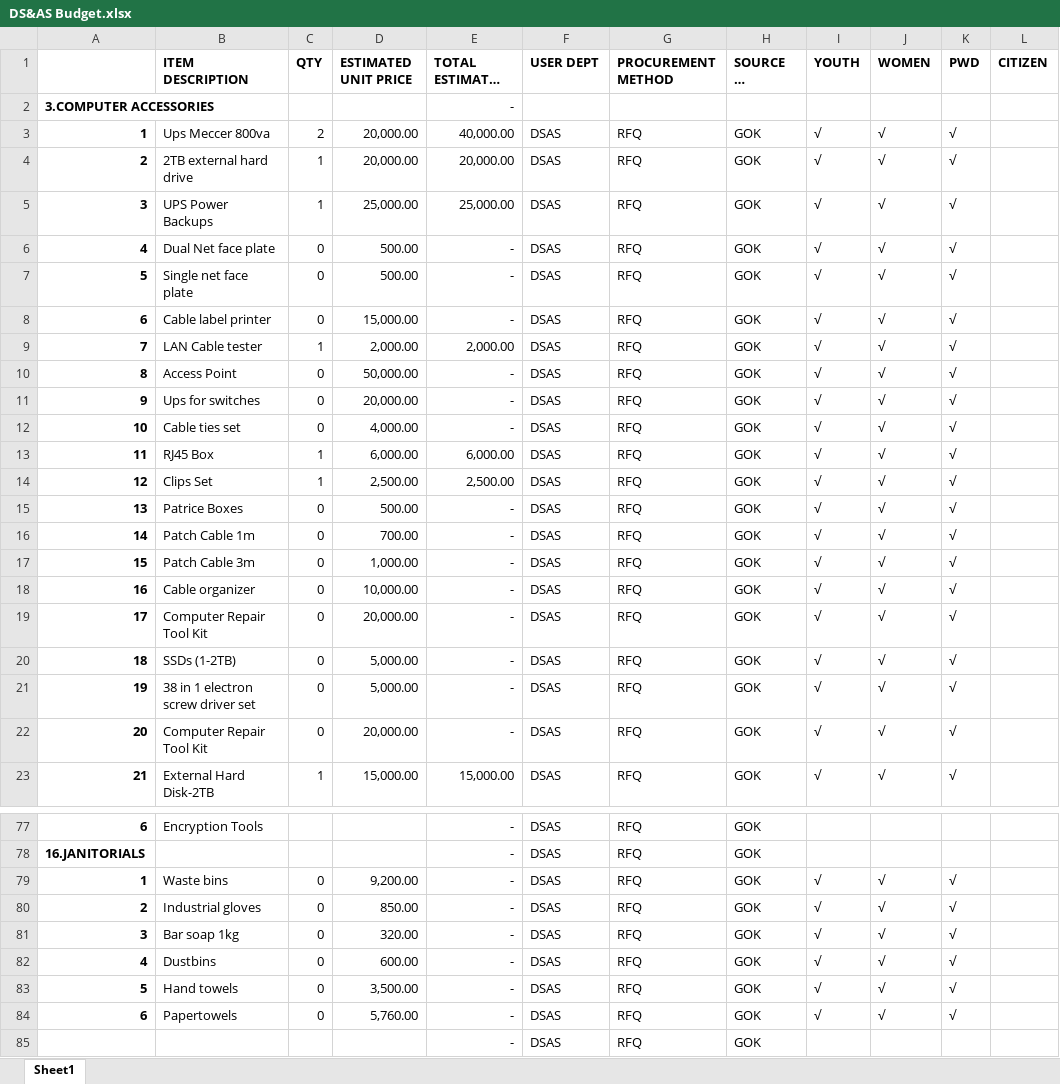
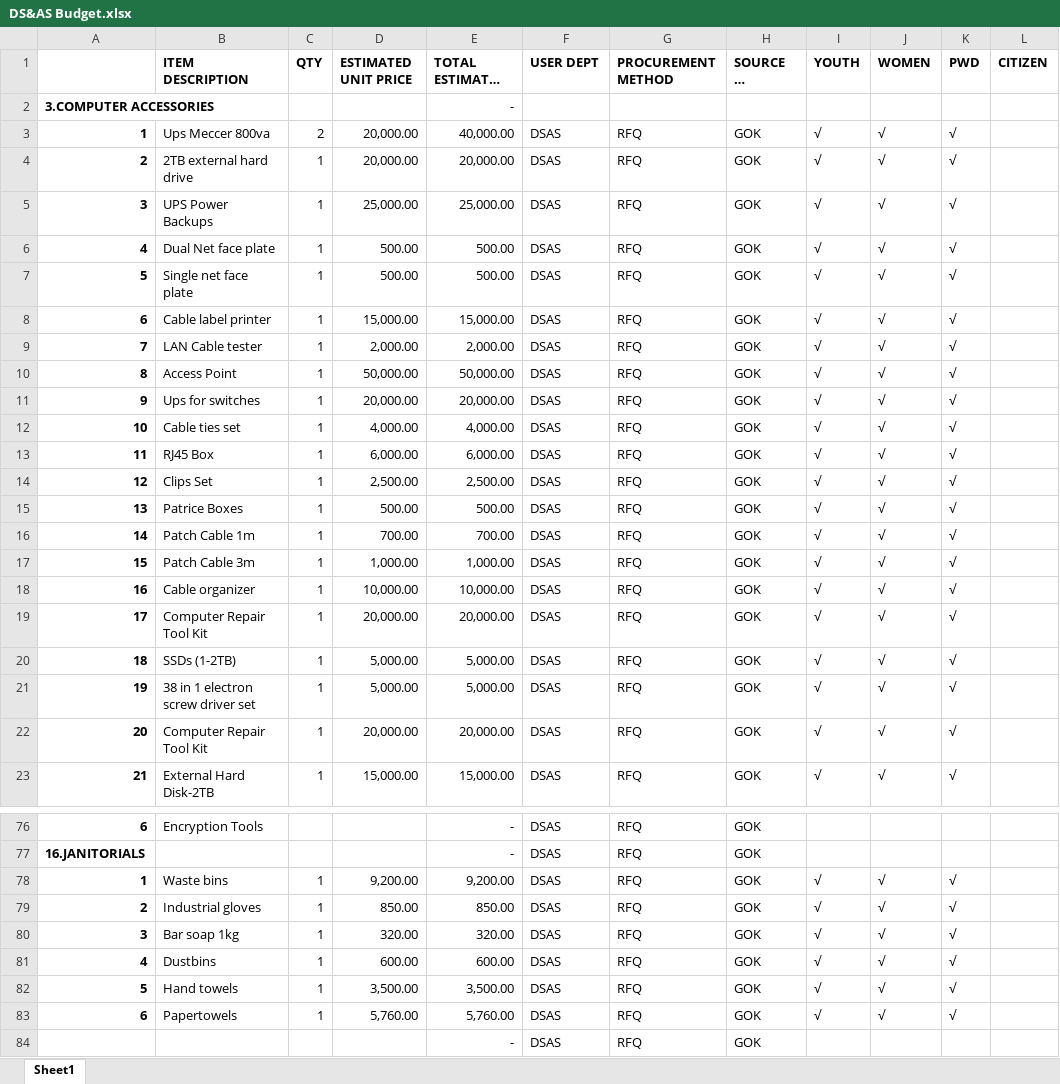
Before and after one commit to MwauraPatrick/DSAS, an Excel workbook: DS&AS Budget.xlsx, sheet Sheet1, drawn as a sheet; only a part is shown, gaps mark what is left out; long unchanged cells end in …; values as stored, in another font and other column widths than the file's, no borders; addresses are those after the commit; the diff covers the shown part only; the diff names each change by its address in the sheet, - before the commit and + after, or states it on an @@ line.

```diff
--- a/DS&AS Budget.xlsx (sheet Sheet1)
+++ b/DS&AS Budget.xlsx (sheet Sheet1)
-C6:C8 (QTY): 0
+C6:C8 (QTY): 1
-E6:E7 (TOTAL ESTIMATED PRICE): -
+E6:E7 (TOTAL ESTIMATED PRICE): 500.00
-E8 (TOTAL ESTIMATED PRICE): -
+E8 (TOTAL ESTIMATED PRICE): 15,000.00
-C10:C12 (QTY): 0
+C10:C12 (QTY): 1
-E10 (TOTAL ESTIMATED PRICE): -
+E10 (TOTAL ESTIMATED PRICE): 50,000.00
-E11 (TOTAL ESTIMATED PRICE): -
+E11 (TOTAL ESTIMATED PRICE): 20,000.00
-E12 (TOTAL ESTIMATED PRICE): -
+E12 (TOTAL ESTIMATED PRICE): 4,000.00
-C15:C22 (QTY): 0
+C15:C22 (QTY): 1
-E15 (TOTAL ESTIMATED PRICE): -
+E15 (TOTAL ESTIMATED PRICE): 500.00
-E16 (TOTAL ESTIMATED PRICE): -
+E16 (TOTAL ESTIMATED PRICE): 700.00
-E17 (TOTAL ESTIMATED PRICE): -
+E17 (TOTAL ESTIMATED PRICE): 1,000.00
-E18 (TOTAL ESTIMATED PRICE): -
+E18 (TOTAL ESTIMATED PRICE): 10,000.00
-E19 (TOTAL ESTIMATED PRICE): -
+E19 (TOTAL ESTIMATED PRICE): 20,000.00
-E20:E21 (TOTAL ESTIMATED PRICE): -
+E20:E21 (TOTAL ESTIMATED PRICE): 5,000.00
-E22 (TOTAL ESTIMATED PRICE): -
+E22 (TOTAL ESTIMATED PRICE): 20,000.00
-C78:C83 (QTY): 0
+C78:C83 (QTY): 1
-E78 (TOTAL ESTIMATED PRICE): -
+E78 (TOTAL ESTIMATED PRICE): 9,200.00
-E79 (TOTAL ESTIMATED PRICE): -
+E79 (TOTAL ESTIMATED PRICE): 850.00
-E80 (TOTAL ESTIMATED PRICE): -
+E80 (TOTAL ESTIMATED PRICE): 320.00
-E81 (TOTAL ESTIMATED PRICE): -
+E81 (TOTAL ESTIMATED PRICE): 600.00
-E82 (TOTAL ESTIMATED PRICE): -
+E82 (TOTAL ESTIMATED PRICE): 3,500.00
-E83 (TOTAL ESTIMATED PRICE): -
+E83 (TOTAL ESTIMATED PRICE): 5,760.00
```
Also changed, not shown: 1 removed row, 51 edited cells and cell formats elsewhere in this sheet, formulas that keep their value, 2 other files.
